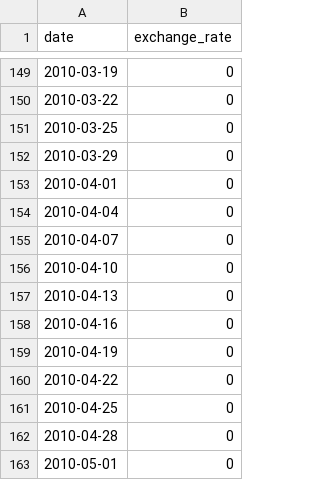
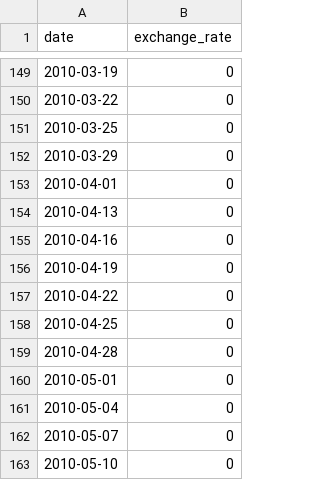
Before and after one commit to JoelenCruz/CPP__level4_42, a CSV file: cpp09/ex00/data.csv, drawn as a sheet; only a part is shown, gaps mark what is left out; the shorter side is filled out with more unchanged rows.

```diff
--- a/cpp09/ex00/data.csv
+++ b/cpp09/ex00/data.csv
@@ -153,5 +153,2 @@ date,exchange_rate
 2010-04-01,0
-2010-04-04,0
-2010-04-07,0
-2010-04-10,0
 2010-04-13,0
```
Also changed, not shown: 17 other files.
